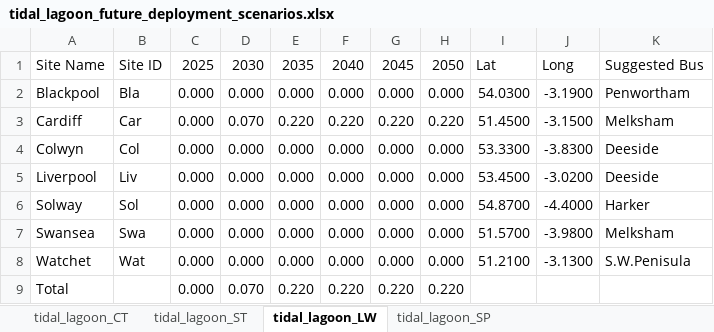
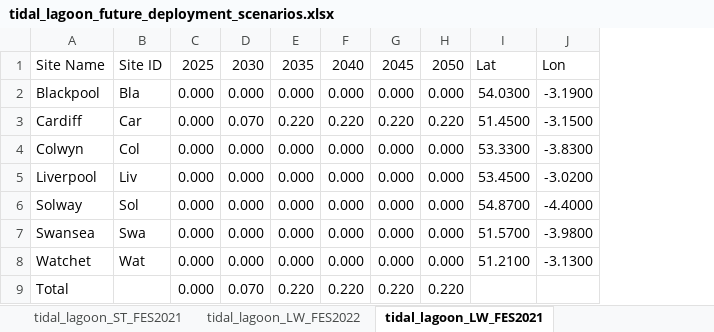
Before and after one commit to andrewlyden/PyPSA-GB, an Excel workbook: data/renewables/Marine/tidal_lagoon_future_deployment_scenarios.xlsx, sheet tidal_lagoon_LW_FES2021, drawn as a sheet; values as stored, in another font and other column widths than the file's, no borders; the diff names each change by its address in the sheet, - before the commit and + after, or states it on an @@ line.

```diff
--- a/data/renewables/Marine/tidal_lagoon_future_deployment_scenarios.xlsx (sheet tidal_lagoon_LW_FES2021)
+++ b/data/renewables/Marine/tidal_lagoon_future_deployment_scenarios.xlsx (sheet tidal_lagoon_LW_FES2021)
-sheet tab: tidal_lagoon_ST
+sheet tab: tidal_lagoon_ST_FES2021
-sheet tab: tidal_lagoon_LW
+sheet tab: tidal_lagoon_LW_FES2021
+sheet tab: tidal_lagoon_LW_FES2022
-column K, rows 1-8: Suggested Bus | Penwortham | Melksham | Deeside | Deeside | Harker | Melksham | S.W.Penisula
-J1: Long
+J1: Lon
```
Also changed, not shown: sheet tidal_lagoon_SP_FES2021, sheet tidal_lagoon_CT_FES2021, sheet tidal_lagoon_ST_FES2021, other sheet tabs, data/renewables/Marine/tidal_stream_future_deployment_scenarios.xlsx, data/renewables/Marine/wave_power_future_deployment_scenarios.xlsx, 29 other files.
